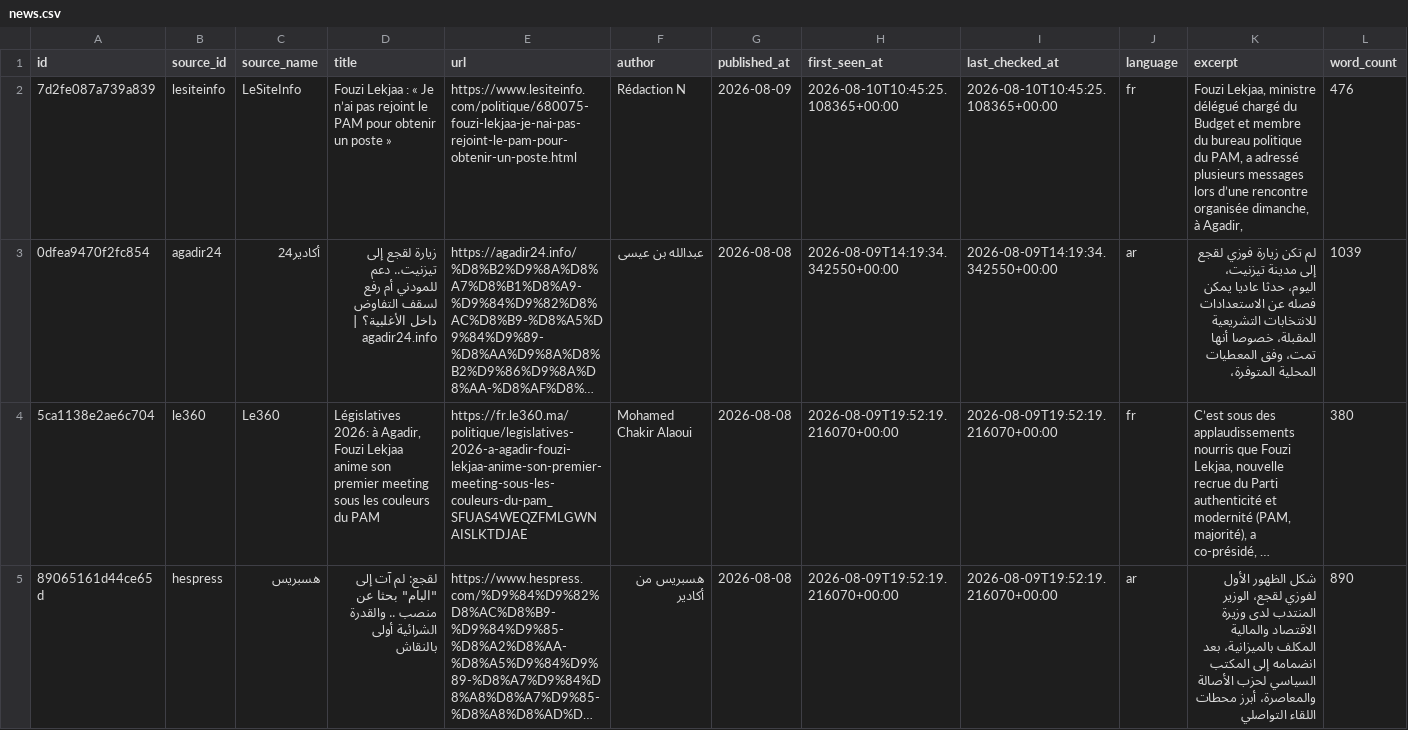
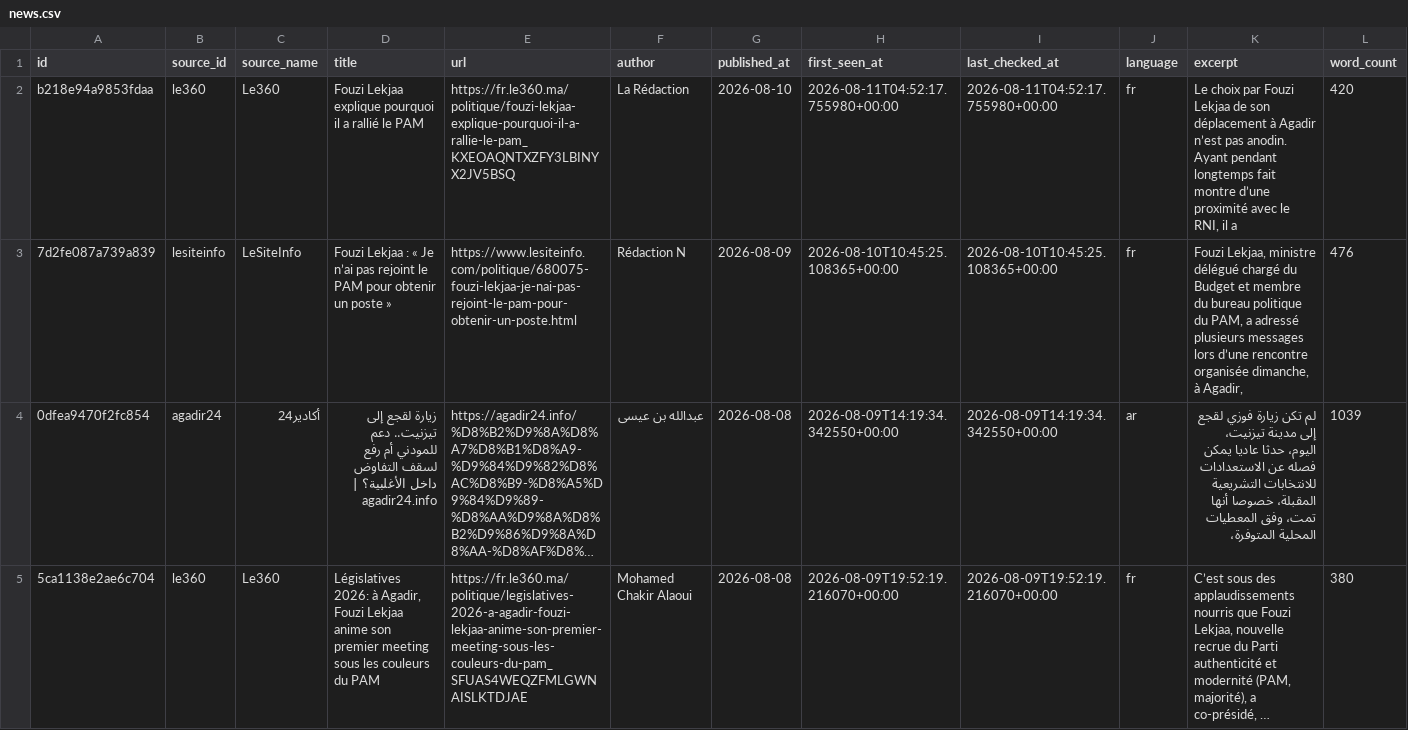
Before and after one commit to abdellatiflasri70-wq/SoussMassaMonitor, a CSV file: data/news.csv, drawn as a sheet; only a part is shown; the shorter side is filled out with more unchanged rows; long unchanged cells end in …; rows hold the shown columns only; the diff names each change by its address in the sheet, - before the commit and + after, or states it on an @@ line.

```diff
--- a/data/news.csv
+++ b/data/news.csv
+row 2: b218e94a9853fdaa | le360 | Le360 | Fouzi Lekjaa explique pourquoi il a rallié le PAM | https://fr.le360.ma/politique/fouzi-lekjaa-explique-pourquoi-il-a-rallie-le-pam_KXEOAQNTXZFY3LBINYX2JV5BSQ | La Rédaction | 2026-08-10 | 2026-08-11T04:52:17.755980+00:00 | 2026-08-11T04:52:17.755980+00:00 | fr | Le choix par Fouzi Lekjaa de son déplacement à Agadir n’est pas anodin. Ayant pendant longtemps fait montre d’une proximité avec le RNI, il a | 420
```
Also changed, not shown: 4 other files.
